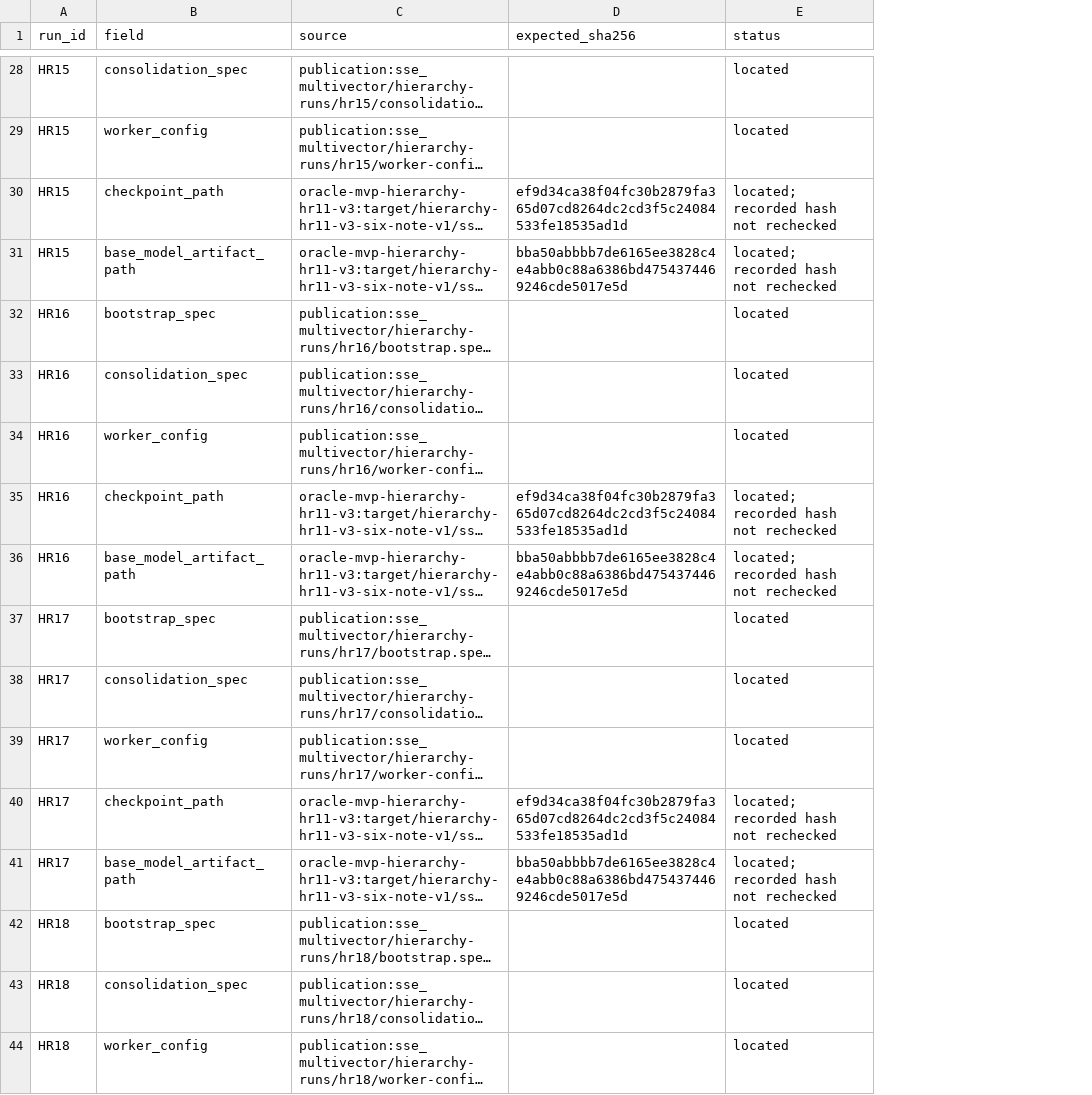
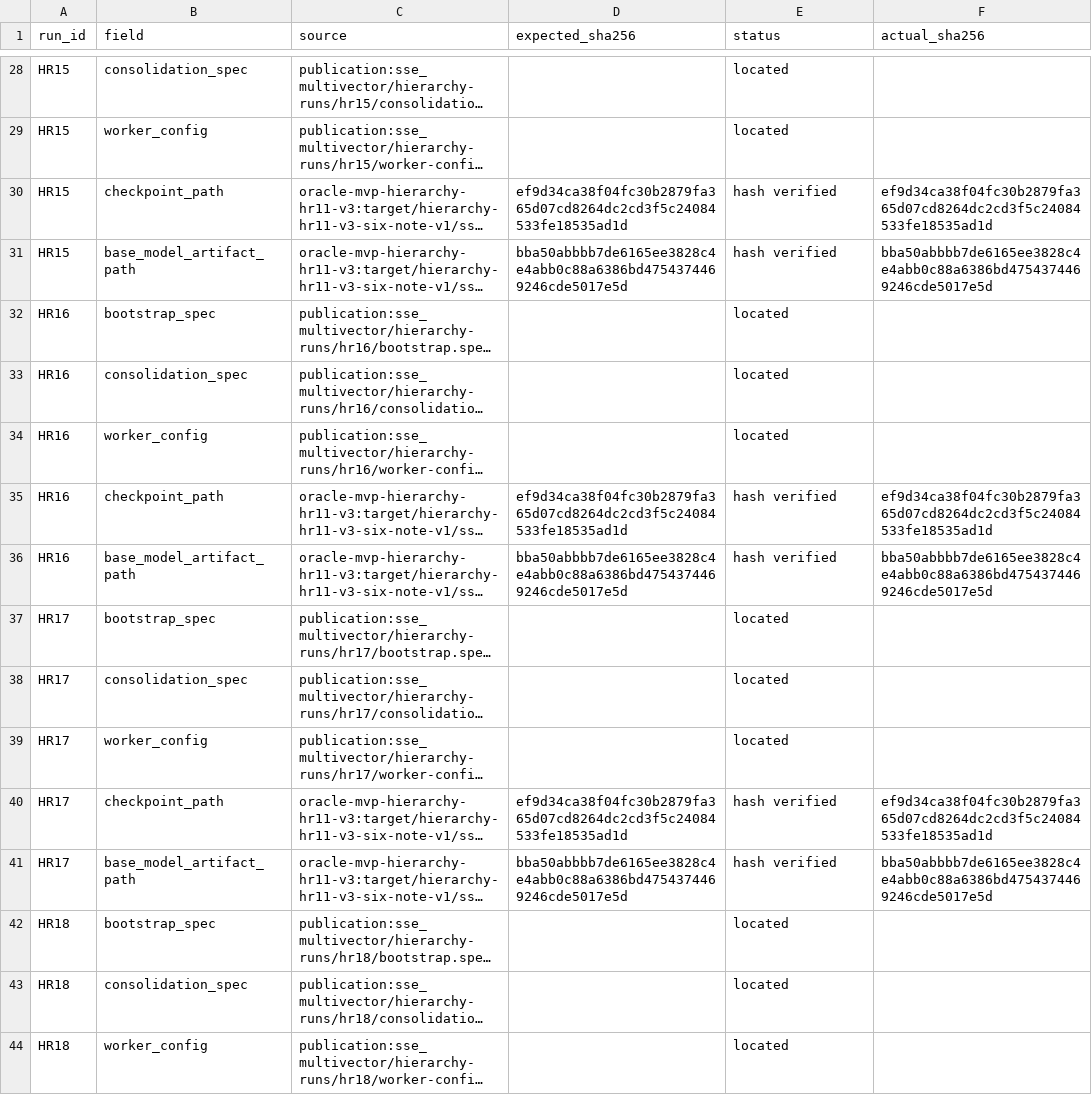
Before and after one commit to kernelkind/oracle-research, a CSV file: docs/experiments/runtime-inputs.csv, drawn as a sheet; only a part is shown, gaps mark what is left out; long unchanged cells end in …; the diff covers the shown part only; the diff names each change by its address in the sheet, - before the commit and + after, or states it on an @@ line.

```diff
--- a/docs/experiments/runtime-inputs.csv
+++ b/docs/experiments/runtime-inputs.csv
+column F (actual_sha256), rows 30-41: ef9d34ca38f04fc30b2879fa365d07cd8264dc2cd3f5c24084533fe18535ad1d | bba50abbbb7de6165ee3828c4e4abb0c88a6386bd4754374469246cde5017e5d |  |  |  | ef9d34ca38f04fc30b2879fa365d07cd8264dc2cd3f5c24084533fe18535ad1d | bba50abbbb7de6165ee3828c4e4abb0c88a6386bd4754374469246cde5017e5d |  |  |  | ef9d34ca38f04fc30b2879fa365d07cd8264dc2cd3f5c24084533fe18535ad1d | bba50abbbb7de6165ee3828c4e4abb0c88a6386bd4754374469246cde5017e5d
-E30:E31 (status): located; recorded hash not rechecked
+E30:E31 (status): hash verified
-E35:E36 (status): located; recorded hash not rechecked
+E35:E36 (status): hash verified
-E40:E41 (status): located; recorded hash not rechecked
+E40:E41 (status): hash verified
```
Also changed, not shown: 56 edited cells elsewhere in this file, docs/experiments/dependency-alternatives.csv, 3 other files.
